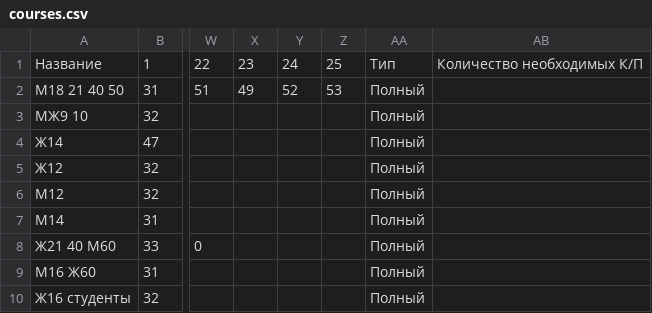
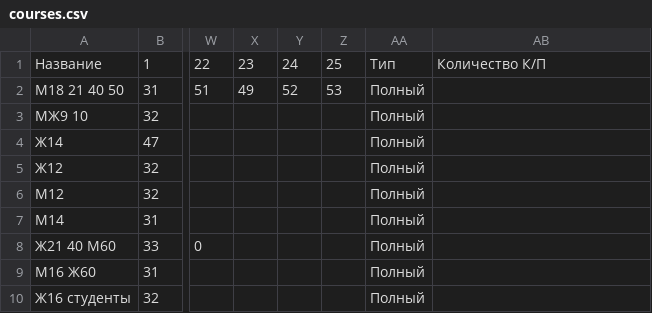
Before and after one commit to Kirillog/sport-management-system, a CSV file: competitions/competition-1/input/courses.csv, drawn as a sheet; only a part is shown, gaps mark what is left out; the diff names each change by its address in the sheet, - before the commit and + after, or states it on an @@ line.

```diff
--- a/competitions/competition-1/input/courses.csv
+++ b/competitions/competition-1/input/courses.csv
-AB1: Количество необходимых К/П
+AB1: Количество К/П
```
Also changed, not shown: 19 other files.
